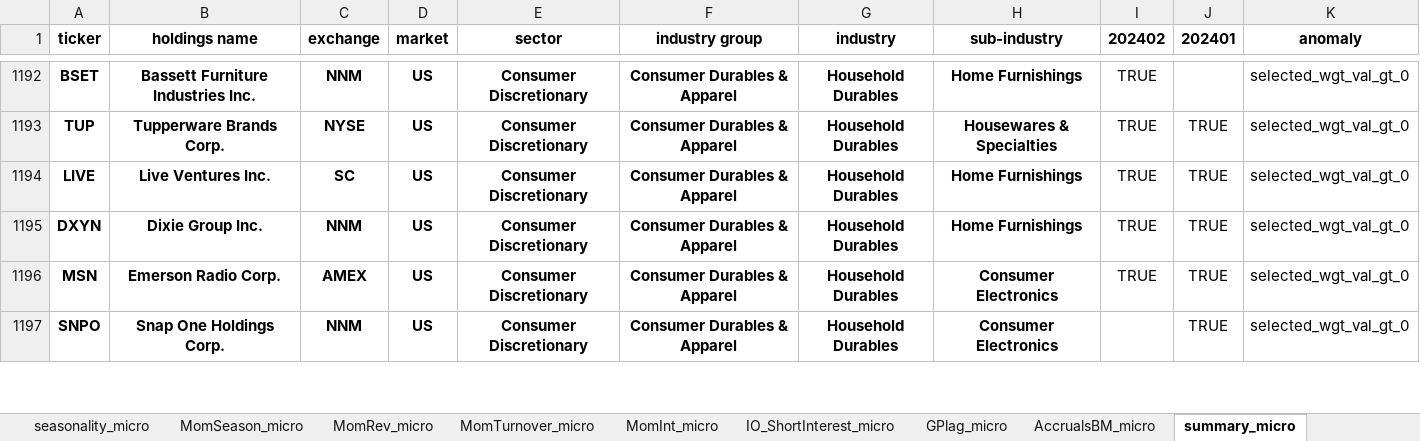
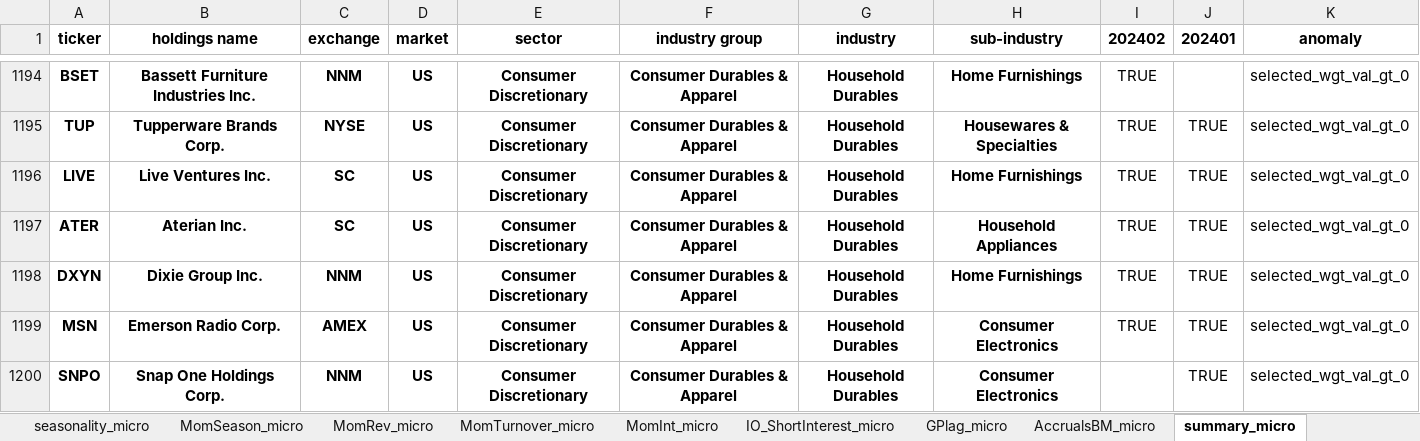
Before and after one commit to zhuolonghao/OpenSourceAssetPricing, an Excel workbook: 02.Signals/turnover_202402.xlsx, sheet summary_micro, drawn as a sheet; only a part is shown, gaps mark what is left out; values as stored, in another font and other column widths than the file's, no borders; the diff covers the shown part only; the diff names each change by its address in the sheet, - before the commit and + after, or states it on an @@ line.

```diff
--- a/02.Signals/turnover_202402.xlsx (sheet summary_micro)
+++ b/02.Signals/turnover_202402.xlsx (sheet summary_micro)
+row 1197: ATER | Aterian Inc. | SC | US | Consumer Discretionary | Consumer Durables & Apparel | Household Durables | Household Appliances | TRUE | TRUE | selected_wgt_val_gt_0
```
Also changed, not shown: 27 added rows, 25 removed rows and 1 edited cell elsewhere in this sheet, sheet selected_wgt_val_gt_0_micro, sheet MomInt_micro, sheet seasonality_micro, sheet MomRev_micro, sheet summary_non_micro, sheet MomInt_non_micro, 9 more sheets, 02.Signals/202402.xlsx, 02.Signals/rankings_202401.xlsx, 52 other files.
